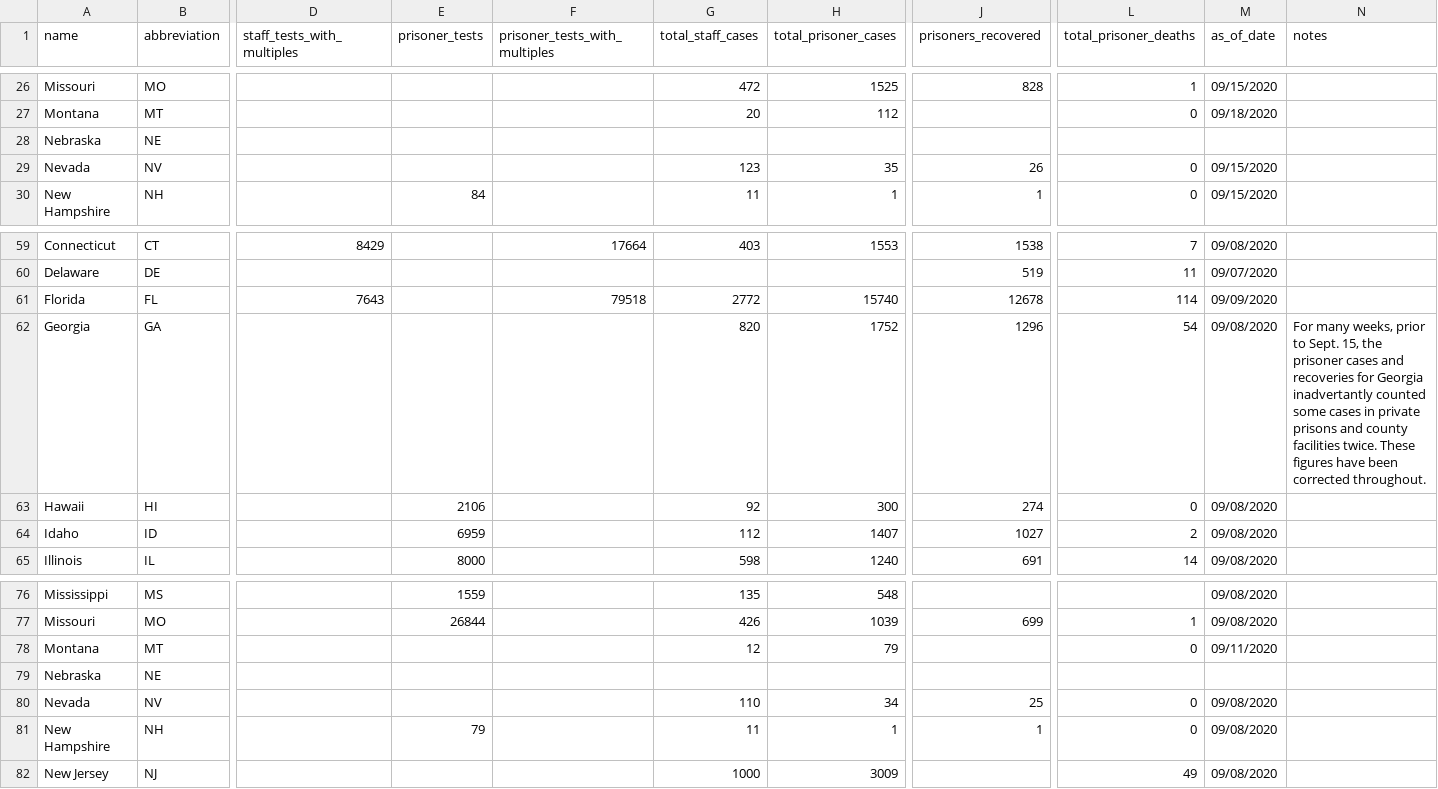
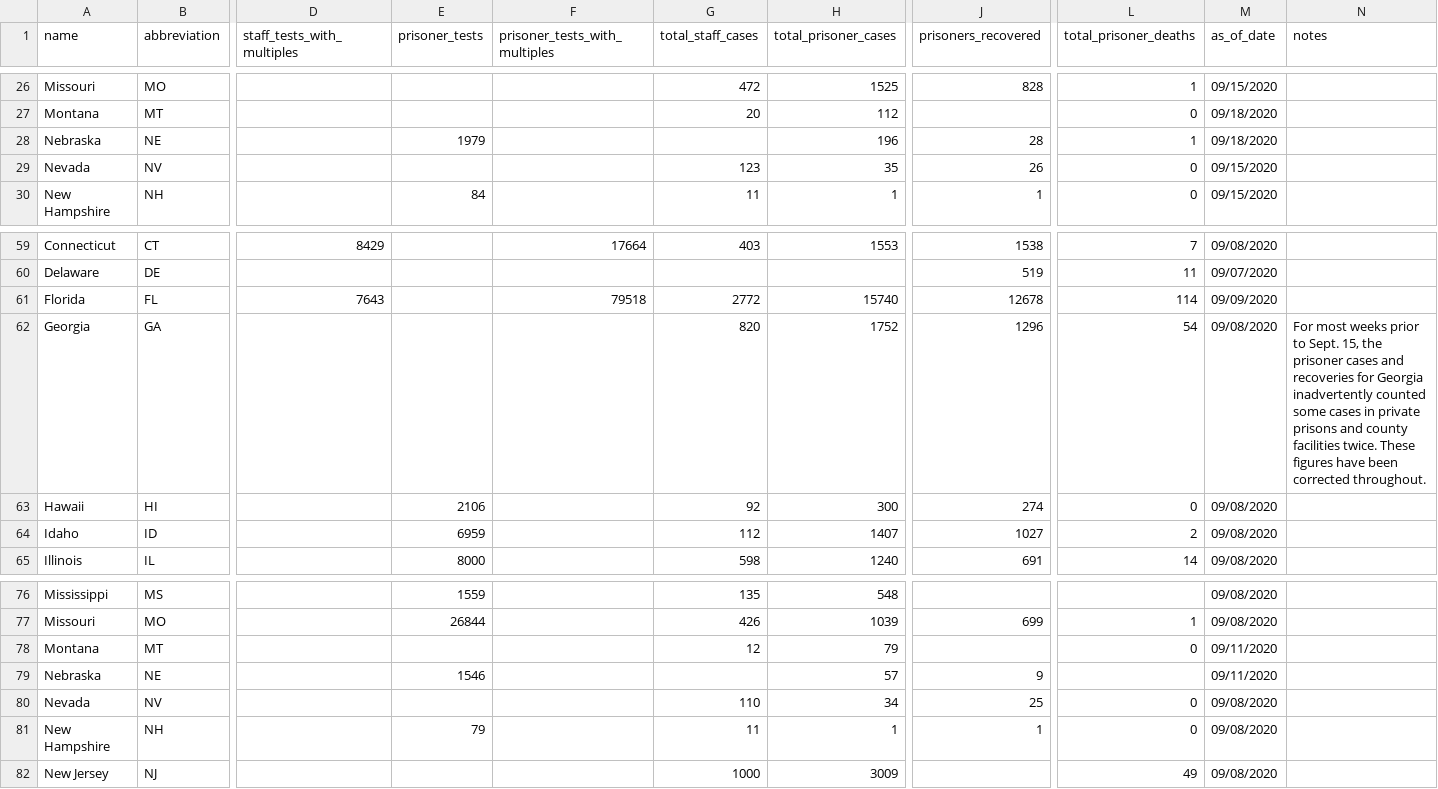
Before and after one commit to themarshallproject/COVID_prison_data, a CSV file: data/covid_prison_cases.csv, drawn as a sheet; only a part is shown, gaps mark what is left out; removed rows and columns are numbered as before the commit, all else as after; rows hold the shown columns only; the diff names each change by its address in the sheet, - before the commit and + after, or states it on an @@ line.

Commit message:
adding Nebraska for 9/8 and 9/15

```diff
--- a/data/covid_prison_cases.csv
+++ b/data/covid_prison_cases.csv
-row 28: Nebraska | NE
+row 28: Nebraska | NE |  | 1979 |  |  | 196 | 28 | 1 | 09/18/2020
-N62 (notes): For many weeks, prior to Sept. 15, the prisoner cases and recoveries for Georgia inadvertantly counted some…
+N62 (notes): For most weeks prior to Sept. 15, the prisoner cases and recoveries for Georgia inadvertently counted some…
-E79 (prisoner_tests): (empty)
+E79 (prisoner_tests): 1546
-H79 (total_prisoner_cases): (empty)
+H79 (total_prisoner_cases): 57
-J79 (prisoners_recovered): (empty)
+J79 (prisoners_recovered): 9
-M79 (as_of_date): (empty)
+M79 (as_of_date): 09/11/2020
```
